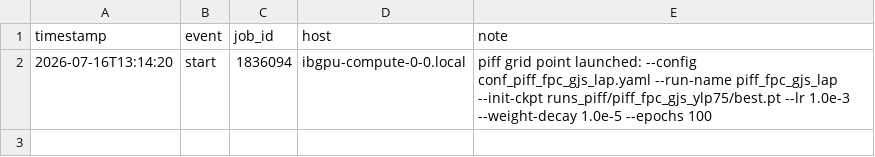
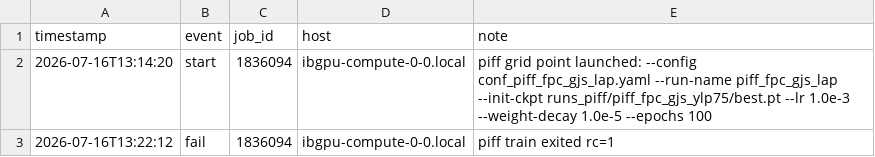
Before and after one commit to sanaamouzahir/qg-closure, a CSV file: reports/piff_fpc_gjs_lap/progress.csv, drawn as a sheet; the diff names each change by its address in the sheet, - before the commit and + after, or states it on an @@ line.

Commit message:
[cluster][digest] piff_fpc_gjs_lap fail (1836094)

```diff
--- a/reports/piff_fpc_gjs_lap/progress.csv
+++ b/reports/piff_fpc_gjs_lap/progress.csv
+row 3: 2026-07-16T13:22:12 | fail | 1836094 | ibgpu-compute-0-0.local | piff train exited rc=1
```
Also changed, not shown: 1 other file.
